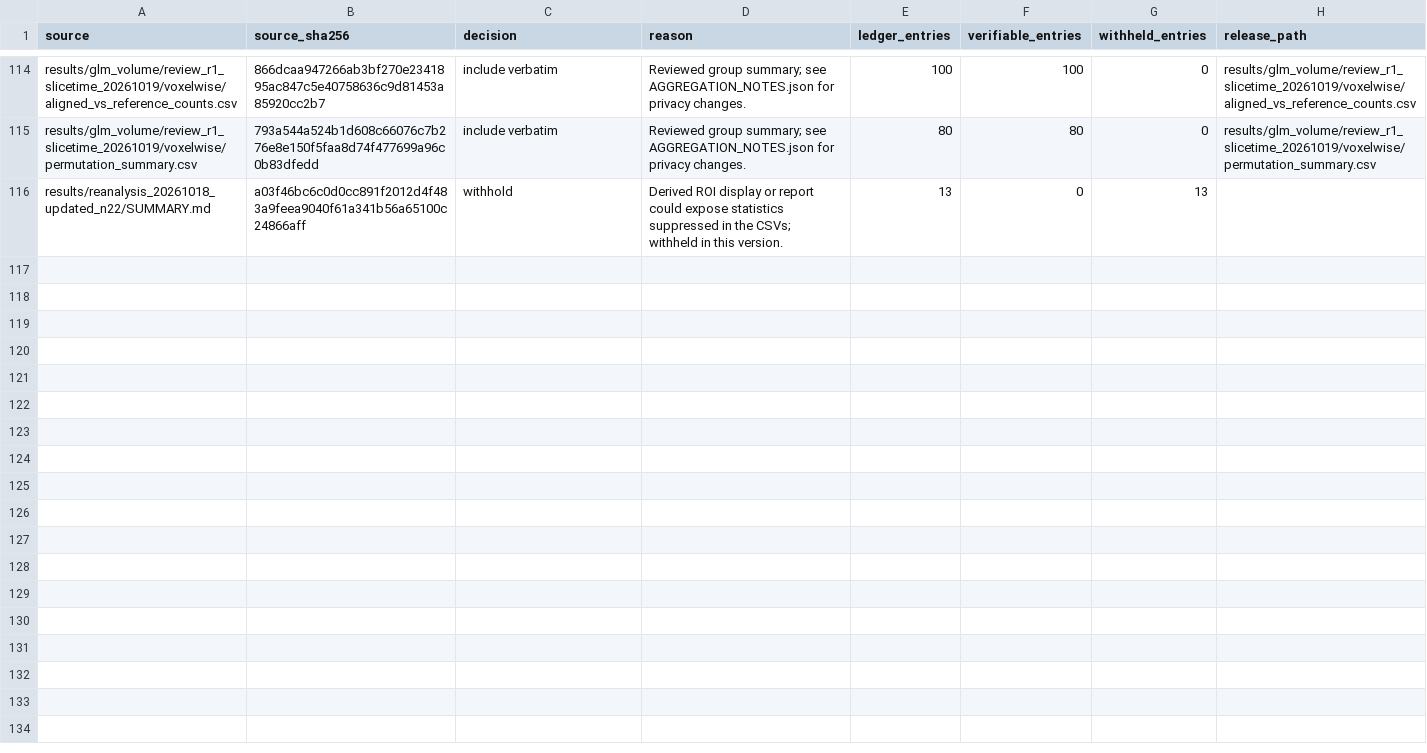
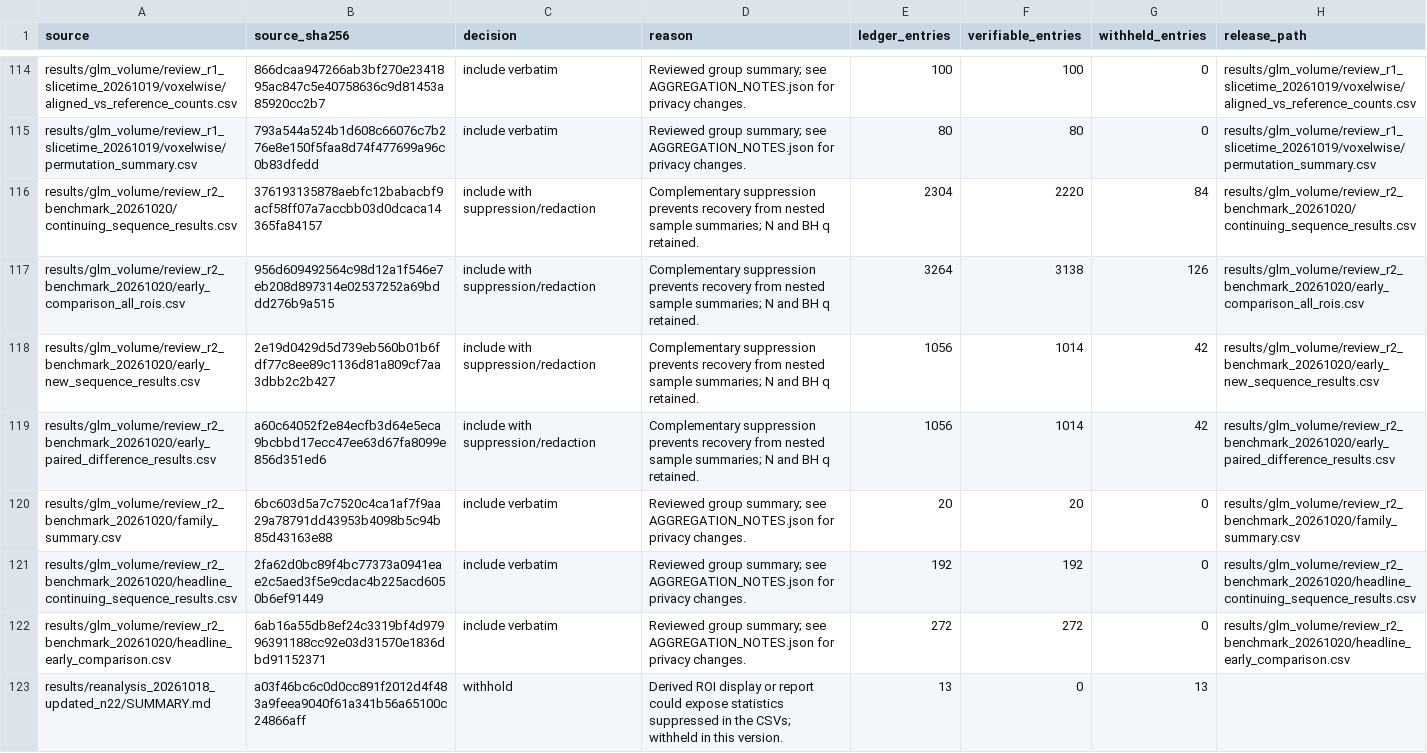
Before and after one commit to audachang/ids-srtt-hbm, a CSV file: RELEASE_COVERAGE.csv, drawn as a sheet; only a part is shown, gaps mark what is left out; the diff names each change by its address in the sheet, - before the commit and + after, or states it on an @@ line.

```diff
--- a/RELEASE_COVERAGE.csv
+++ b/RELEASE_COVERAGE.csv
+row 116: results/glm_volume/review_r2_benchmark_20261020/continuing_sequence_results.csv | 376193135878aebfc12babacbf9acf58ff07a7accbb03d0dcaca14365fa84157 | include with suppression/redaction | Complementary suppression prevents recovery from nested sample summaries; N and BH q retained. | 2304 | 2220 | 84 | results/glm_volume/review_r2_benchmark_20261020/continuing_sequence_results.csv
+row 117: results/glm_volume/review_r2_benchmark_20261020/early_comparison_all_rois.csv | 956d609492564c98d12a1f546e7eb208d897314e02537252a69bddd276b9a515 | include with suppression/redaction | Complementary suppression prevents recovery from nested sample summaries; N and BH q retained. | 3264 | 3138 | 126 | results/glm_volume/review_r2_benchmark_20261020/early_comparison_all_rois.csv
+row 118: results/glm_volume/review_r2_benchmark_20261020/early_new_sequence_results.csv | 2e19d0429d5d739eb560b01b6fdf77c8ee89c1136d81a809cf7aa3dbb2c2b427 | include with suppression/redaction | Complementary suppression prevents recovery from nested sample summaries; N and BH q retained. | 1056 | 1014 | 42 | results/glm_volume/review_r2_benchmark_20261020/early_new_sequence_results.csv
+row 119: results/glm_volume/review_r2_benchmark_20261020/early_paired_difference_results.csv | a60c64052f2e84ecfb3d64e5eca9bcbbd17ecc47ee63d67fa8099e856d351ed6 | include with suppression/redaction | Complementary suppression prevents recovery from nested sample summaries; N and BH q retained. | 1056 | 1014 | 42 | results/glm_volume/review_r2_benchmark_20261020/early_paired_difference_results.csv
+row 120: results/glm_volume/review_r2_benchmark_20261020/family_summary.csv | 6bc603d5a7c7520c4ca1af7f9aa29a78791dd43953b4098b5c94b85d43163e88 | include verbatim | Reviewed group summary; see AGGREGATION_NOTES.json for privacy changes. | 20 | 20 | 0 | results/glm_volume/review_r2_benchmark_20261020/family_summary.csv
+row 121: results/glm_volume/review_r2_benchmark_20261020/headline_continuing_sequence_results.csv | 2fa62d0bc89f4bc77373a0941eae2c5aed3f5e9cdac4b225acd6050b6ef91449 | include verbatim | Reviewed group summary; see AGGREGATION_NOTES.json for privacy changes. | 192 | 192 | 0 | results/glm_volume/review_r2_benchmark_20261020/headline_continuing_sequence_results.csv
+row 122: results/glm_volume/review_r2_benchmark_20261020/headline_early_comparison.csv | 6ab16a55db8ef24c3319bf4d97996391188cc92e03d31570e1836dbd91152371 | include verbatim | Reviewed group summary; see AGGREGATION_NOTES.json for privacy changes. | 272 | 272 | 0 | results/glm_volume/review_r2_benchmark_20261020/headline_early_comparison.csv
```
Also changed, not shown: CODE_REVIEW.csv, FILE_DICTIONARY.csv, 25 other files.
